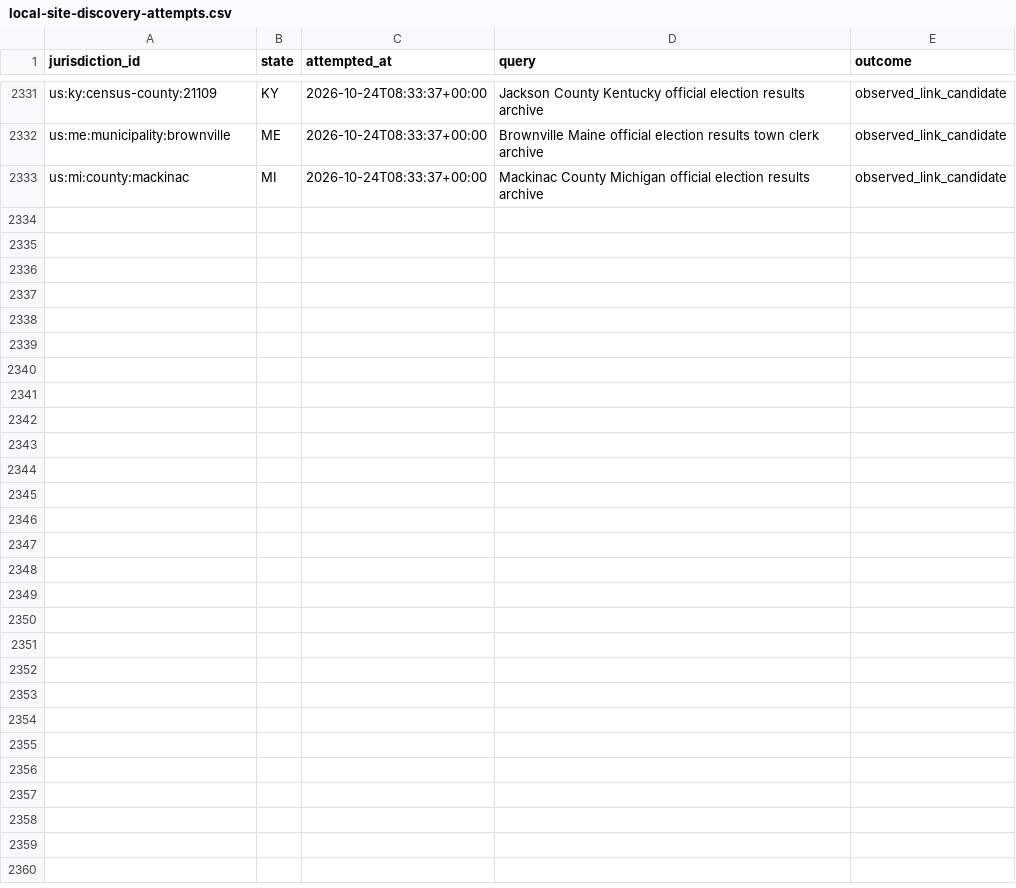
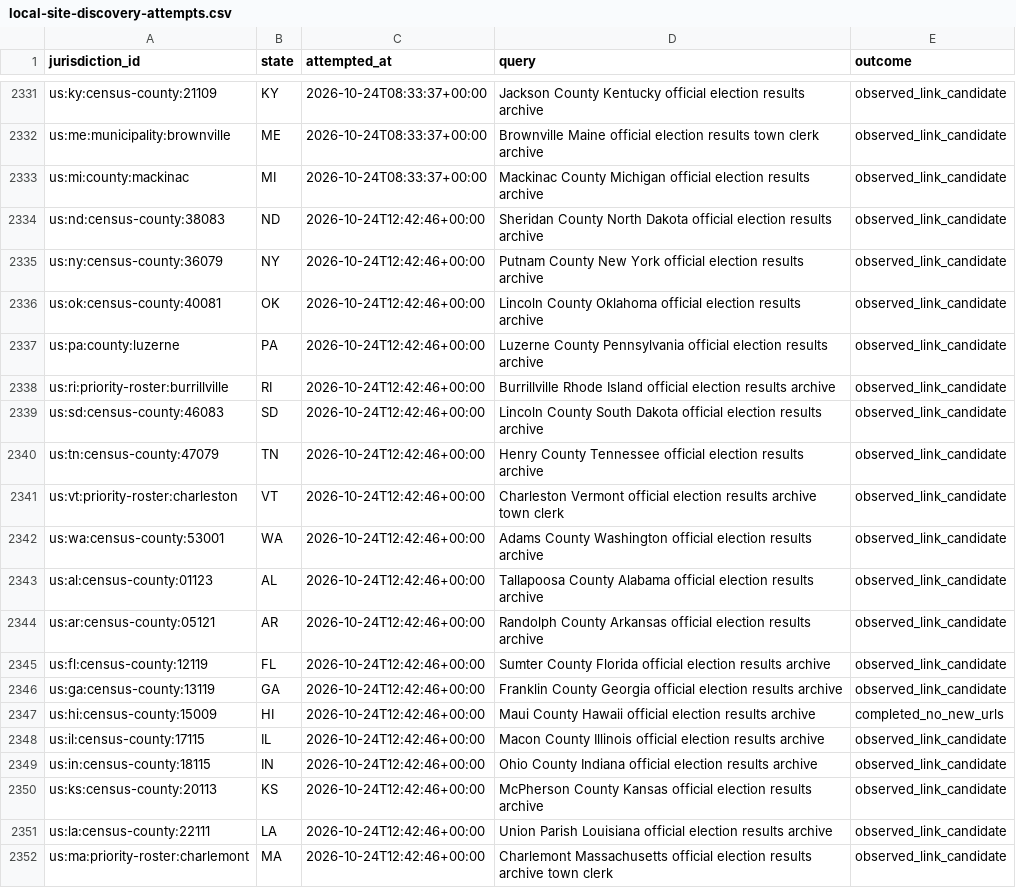
Before and after one commit to pasek-projects-um/ElectionDataGrabber, a CSV file: audit/local-site-discovery-attempts.csv, drawn as a sheet; only a part is shown, gaps mark what is left out.

Commit message:
data: continue local election discovery lifecycle

```diff
--- a/audit/local-site-discovery-attempts.csv
+++ b/audit/local-site-discovery-attempts.csv
@@ -2333 +2333,20 @@ us:me:municipality:brownville,ME,2026-10-24T08:33:37+00:00,Brownville Maine offi
 us:mi:county:mackinac,MI,2026-10-24T08:33:37+00:00,Mackinac County Michigan official election results archive,observed_link_candidate
+"us:nd:census-county:38083",ND,2026-10-24T12:42:46+00:00,"Sheridan County North Dakota official election results archive","observed_link_candidate"
+"us:ny:census-county:36079",NY,2026-10-24T12:42:46+00:00,"Putnam County New York official election results archive","observed_link_candidate"
+"us:ok:census-county:40081",OK,2026-10-24T12:42:46+00:00,"Lincoln County Oklahoma official election results archive","observed_link_candidate"
+"us:pa:county:luzerne",PA,2026-10-24T12:42:46+00:00,"Luzerne County Pennsylvania official election results archive","observed_link_candidate"
+"us:ri:priority-roster:burrillville",RI,2026-10-24T12:42:46+00:00,"Burrillville Rhode Island official election results archive","observed_link_candidate"
+"us:sd:census-county:46083",SD,2026-10-24T12:42:46+00:00,"Lincoln County South Dakota official election results archive","observed_link_candidate"
+"us:tn:census-county:47079",TN,2026-10-24T12:42:46+00:00,"Henry County Tennessee official election results archive","observed_link_candidate"
+"us:vt:priority-roster:charleston",VT,2026-10-24T12:42:46+00:00,"Charleston Vermont official election results archive town clerk","observed_link_candidate"
+"us:wa:census-county:53001",WA,2026-10-24T12:42:46+00:00,"Adams County Washington official election results archive","observed_link_candidate"
+"us:al:census-county:01123",AL,2026-10-24T12:42:46+00:00,"Tallapoosa County Alabama official election results archive","observed_link_candidate"
+"us:ar:census-county:05121",AR,2026-10-24T12:42:46+00:00,"Randolph County Arkansas official election results archive","observed_link_candidate"
+"us:fl:census-county:12119",FL,2026-10-24T12:42:46+00:00,"Sumter County Florida official election results archive","observed_link_candidate"
+"us:ga:census-county:13119",GA,2026-10-24T12:42:46+00:00,"Franklin County Georgia official election results archive","observed_link_candidate"
+"us:hi:census-county:15009",HI,2026-10-24T12:42:46+00:00,"Maui County Hawaii official election results archive","completed_no_new_urls"
+"us:il:census-county:17115",IL,2026-10-24T12:42:46+00:00,"Macon County Illinois official election results archive","observed_link_candidate"
+"us:in:census-county:18115",IN,2026-10-24T12:42:46+00:00,"Ohio County Indiana official election results archive","observed_link_candidate"
+"us:ks:census-county:20113",KS,2026-10-24T12:42:46+00:00,"McPherson County Kansas official election results archive","observed_link_candidate"
+"us:la:census-county:22111",LA,2026-10-24T12:42:46+00:00,"Union Parish Louisiana official election results archive","observed_link_candidate"
+"us:ma:priority-roster:charlemont",MA,2026-10-24T12:42:46+00:00,"Charlemont Massachusetts official election results archive town clerk","observed_link_candidate"
```
Also changed, not shown: 1 other file.
